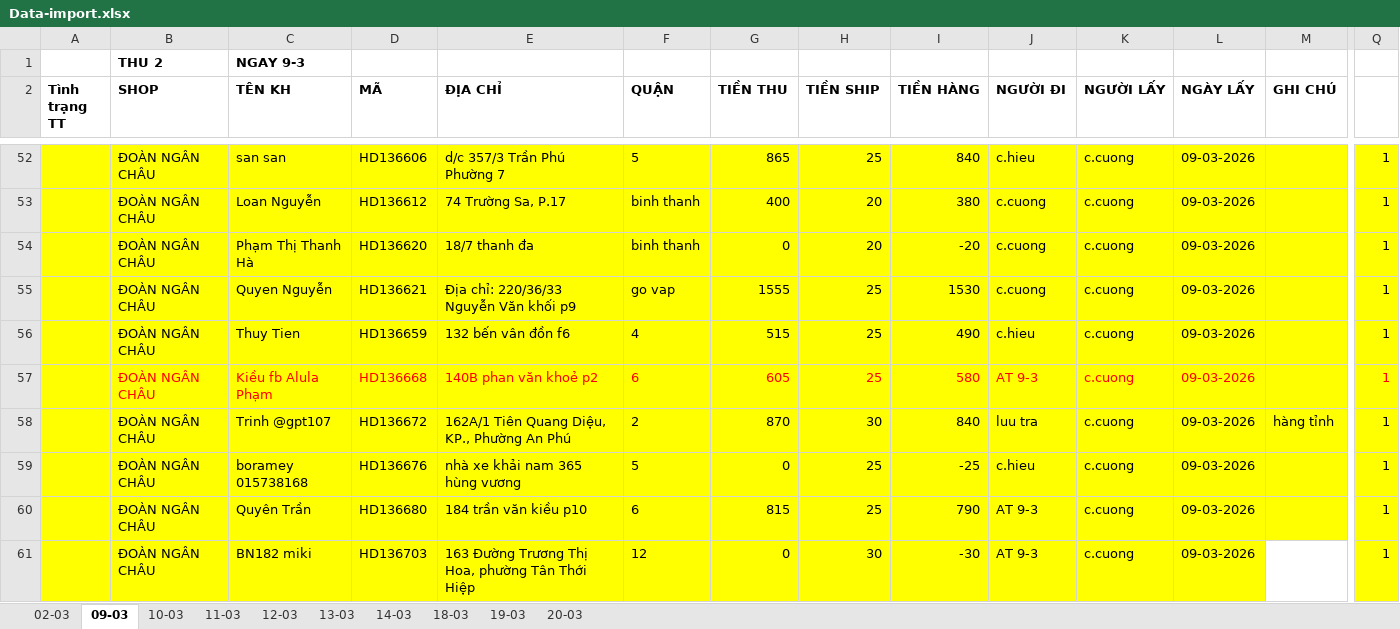
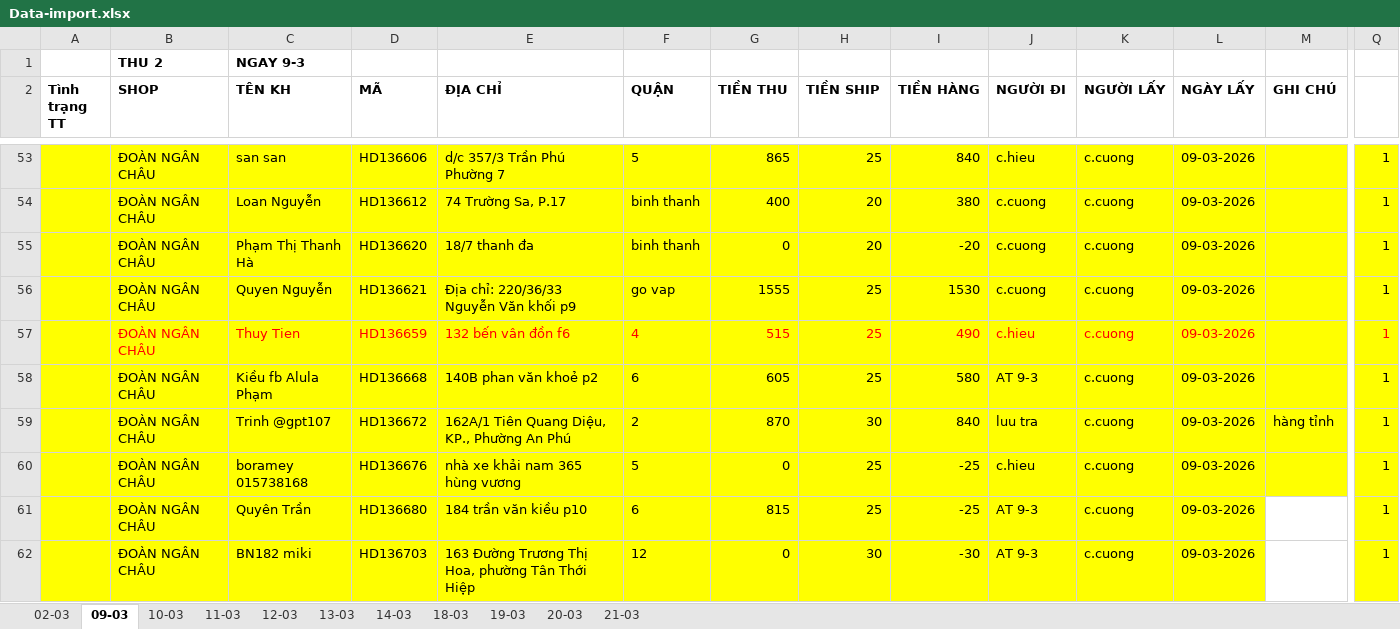
Before and after one commit to UIT19520358/TextExtractorTool, an Excel workbook: data/Mar/Data-import.xlsx, sheet 09-03, drawn as a sheet; only a part is shown, gaps mark what is left out; values as stored, in another font and other column widths than the file's, no borders; addresses are those after the commit; the diff covers the shown part only; the diff names each change by its address in the sheet, - before the commit and + after, or states it on an @@ line.

```diff
--- a/data/Mar/Data-import.xlsx (sheet 09-03)
+++ b/data/Mar/Data-import.xlsx (sheet 09-03)
+sheet tab: 21-03
-B57:L57 text colour: black
+B57:L57 text colour: #FF0000
-Q57 text colour: black
+Q57 text colour: #FF0000
-B58:L58 text colour: #FF0000
+B58:L58 text colour: black
-Q58 text colour: #FF0000
+Q58 text colour: black
-I61 (TIỀN HÀNG): 790
+I61 (TIỀN HÀNG): -25
-M61 fill: #FFFF00
+M61 fill: none
```
Also changed, not shown: 1 added row, 4 edited cells and cell formats elsewhere in this sheet, sheet 18-03, sheet 12-03, sheet 19-03, sheet 10-03, sheet 20-03, sheet 11-03, 3 more sheets, formulas that keep their value, data/Mar/19-03-2026/NGAY 19-03.xlsx, data/Mar/20-03-2026/NGAY 20-03.xlsx, 2 other files.
